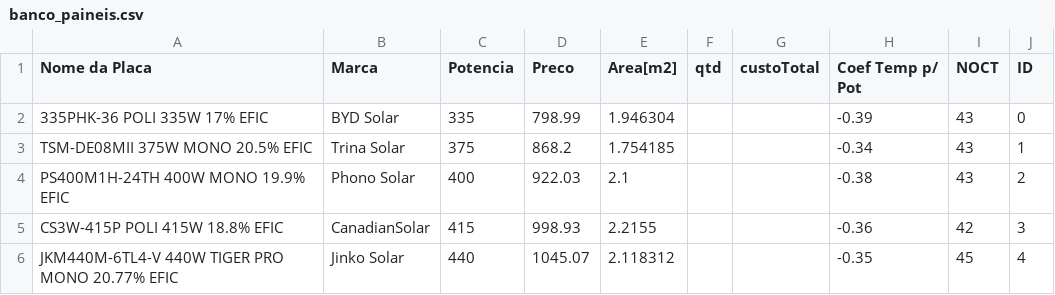
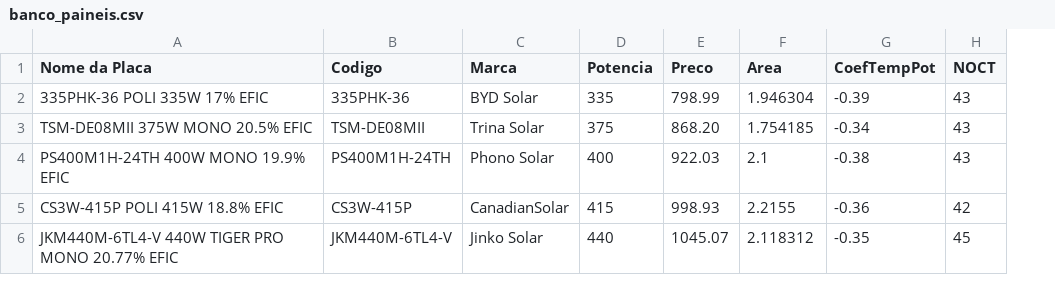
Before and after one commit to SolaresUfes/Solares-On, a CSV file: app/src/main/res/raw/banco_paineis.csv, drawn as a sheet; removed rows and columns are numbered as before the commit, all else as after; the diff names each change by its address in the sheet, - before the commit and + after, or states it on an @@ line.

```diff
--- a/app/src/main/res/raw/banco_paineis.csv
+++ b/app/src/main/res/raw/banco_paineis.csv
+column B (Codigo), rows 2-6: 335PHK-36 | TSM-DE08MII | PS400M1H-24TH | CS3W-415P | JKM440M-6TL4-V
-column F (qtd), empty
-column G (custoTotal), empty
-column J (ID), rows 2-6: 0 | 1 | 2 | 3 | 4
-F1: Area[m2]
+F1: Area
-G1: Coef Temp p/ Pot
+G1: CoefTempPot
-E3 (Preco): 868.2
+E3 (Preco): 868.20
```
Also changed, not shown: app/src/main/res/raw/banco_inversores.csv, 9 other files.
